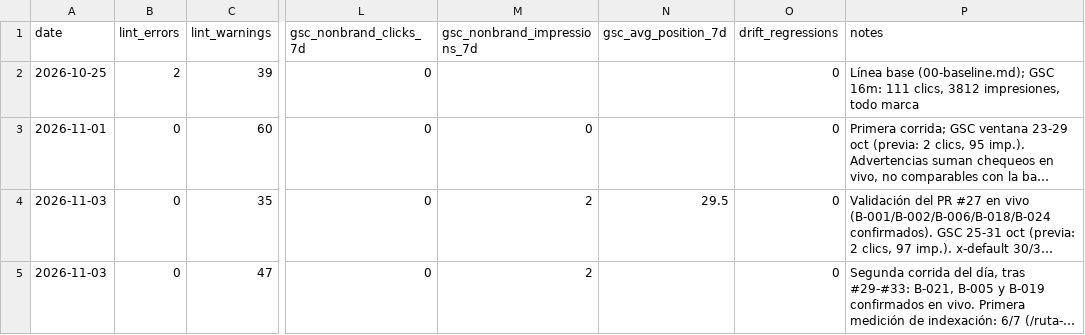
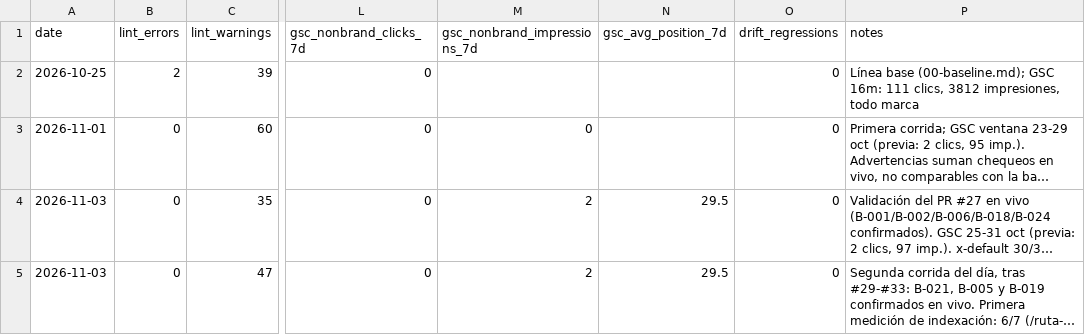
Before and after one commit to waltbon/cabana-website, a CSV file: docs/seo/metrics.csv, drawn as a sheet; only a part is shown, gaps mark what is left out; long unchanged cells end in …; the diff names each change by its address in the sheet, - before the commit and + after, or states it on an @@ line.

```diff
--- a/docs/seo/metrics.csv
+++ b/docs/seo/metrics.csv
-N5 (gsc_avg_position_7d): (empty)
+N5 (gsc_avg_position_7d): 29.5
```
Also changed, not shown: 2 other files.
